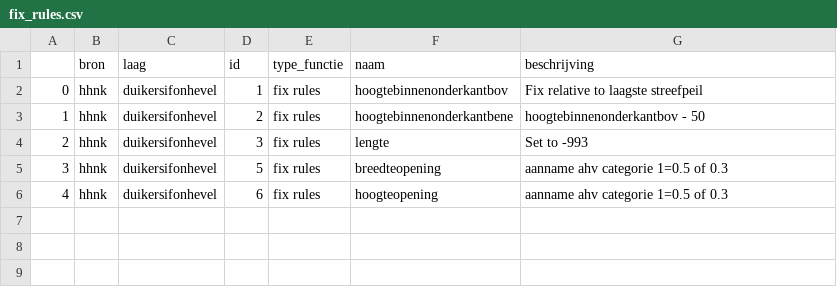
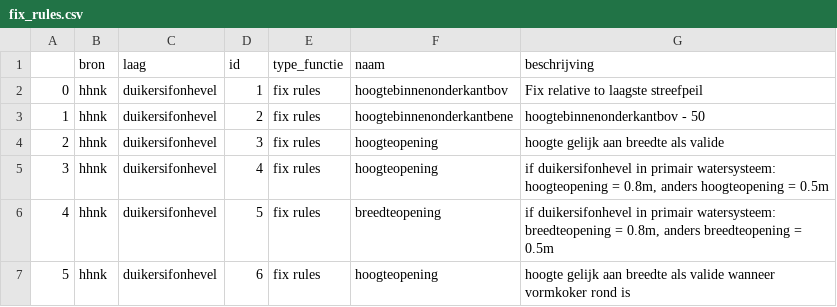
Before and after one commit to threedi/hhnk-threedi-tools, a CSV file: hhnk_threedi_tools/resources/schematisation_builder/fix_rules.csv, drawn as a sheet; addresses are those after the commit; the diff names each change by its address in the sheet, - before the commit and + after, or states it on an @@ line.

```diff
--- a/hhnk_threedi_tools/resources/schematisation_builder/fix_rules.csv
+++ b/hhnk_threedi_tools/resources/schematisation_builder/fix_rules.csv
-F4 (naam): lengte
+F4 (naam): hoogteopening
-G4 (beschrijving): Set to -993
+G4 (beschrijving): hoogte gelijk aan breedte als valide
+row 5: 3 | hhnk | duikersifonhevel | 4 | fix rules | hoogteopening | if duikersifonhevel in primair watersysteem: hoogteopening = 0.8m, anders hoogteopening = 0.5m
@@ column A renumbered from row 6 down @@
-G6 (beschrijving): aanname ahv categorie 1=0.5 of 0.3
+G6 (beschrijving): if duikersifonhevel in primair watersysteem: breedteopening = 0.8m, anders breedteopening = 0.5m
-G7 (beschrijving): aanname ahv categorie 1=0.5 of 0.3
+G7 (beschrijving): hoogte gelijk aan breedte als valide wanneer vormkoker rond is
```
Also changed, not shown: hhnk_threedi_tools/resources/schematisation_builder/general_rules.csv, hhnk_threedi_tools/resources/schematisation_builder/validation_rules.csv.
